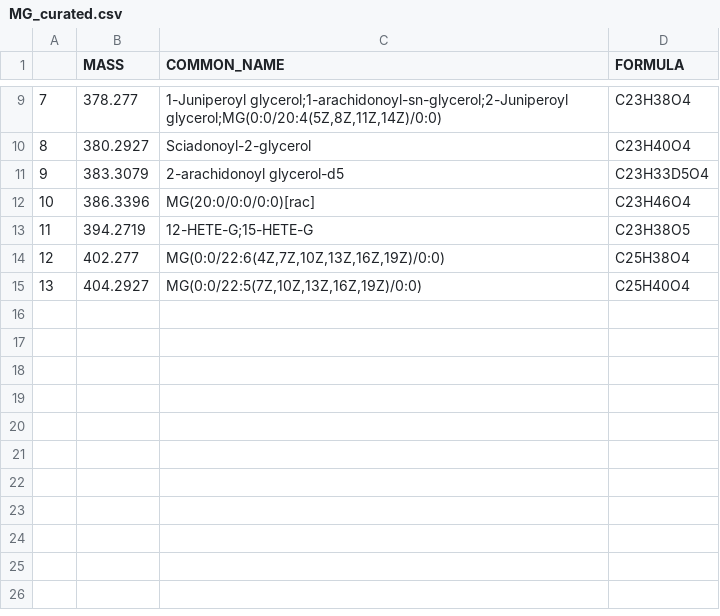
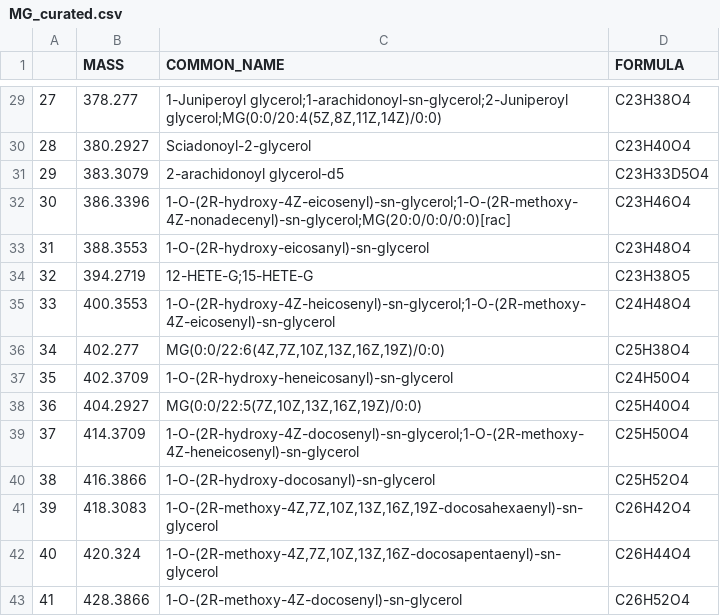
Before and after one commit to piplus2/DESI_MSI_recal, a CSV file: db/MG_curated.csv, drawn as a sheet; only a part is shown, gaps mark what is left out; addresses are those after the commit; the diff covers the shown part only; the diff names each change by its address in the sheet, - before the commit and + after, or states it on an @@ line.

```diff
--- a/db/MG_curated.csv
+++ b/db/MG_curated.csv
@@ column A renumbered between rows 5 and 38 @@
-C32 (COMMON_NAME): MG(20:0/0:0/0:0)[rac]
+C32 (COMMON_NAME): 1-O-(2R-hydroxy-4Z-eicosenyl)-sn-glycerol;1-O-(2R-methoxy-4Z-nonadecenyl)-sn-glycerol;MG(20:0/0:0/0:0)[rac]
+row 33: 31 | 388.3553 | 1-O-(2R-hydroxy-eicosanyl)-sn-glycerol | C23H48O4
+row 35: 33 | 400.3553 | 1-O-(2R-hydroxy-4Z-heicosenyl)-sn-glycerol;1-O-(2R-methoxy-4Z-eicosenyl)-sn-glycerol | C24H48O4
+row 37: 35 | 402.3709 | 1-O-(2R-hydroxy-heneicosanyl)-sn-glycerol | C24H50O4
+row 39: 37 | 414.3709 | 1-O-(2R-hydroxy-4Z-docosenyl)-sn-glycerol;1-O-(2R-methoxy-4Z-heneicosenyl)-sn-glycerol | C25H50O4
+row 40: 38 | 416.3866 | 1-O-(2R-hydroxy-docosanyl)-sn-glycerol | C25H52O4
+row 41: 39 | 418.3083 | 1-O-(2R-methoxy-4Z,7Z,10Z,13Z,16Z,19Z-docosahexaenyl)-sn-glycerol | C26H42O4
+row 42: 40 | 420.324 | 1-O-(2R-methoxy-4Z,7Z,10Z,13Z,16Z-docosapentaenyl)-sn-glycerol | C26H44O4
+row 43: 41 | 428.3866 | 1-O-(2R-methoxy-4Z-docosenyl)-sn-glycerol | C26H52O4
```
Also changed, not shown: 20 added rows and 3 edited cells elsewhere in this file, 66 other files.
